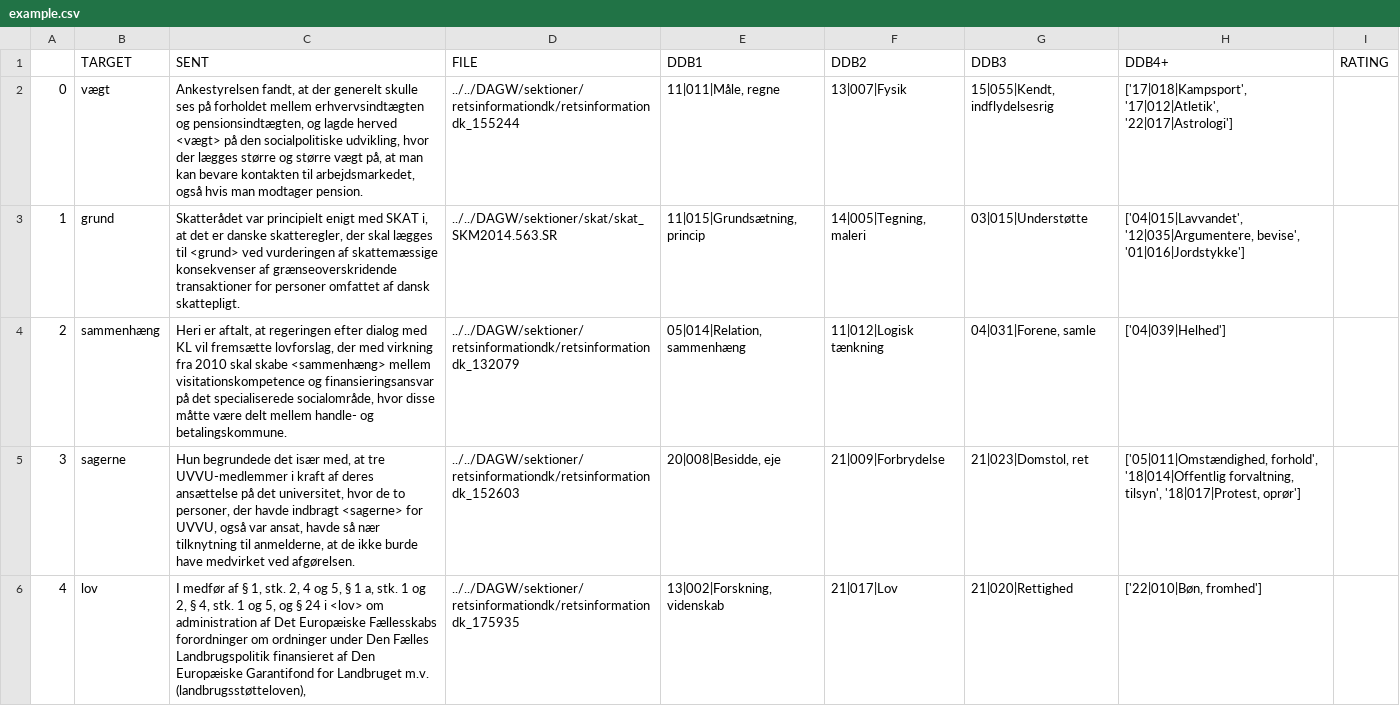
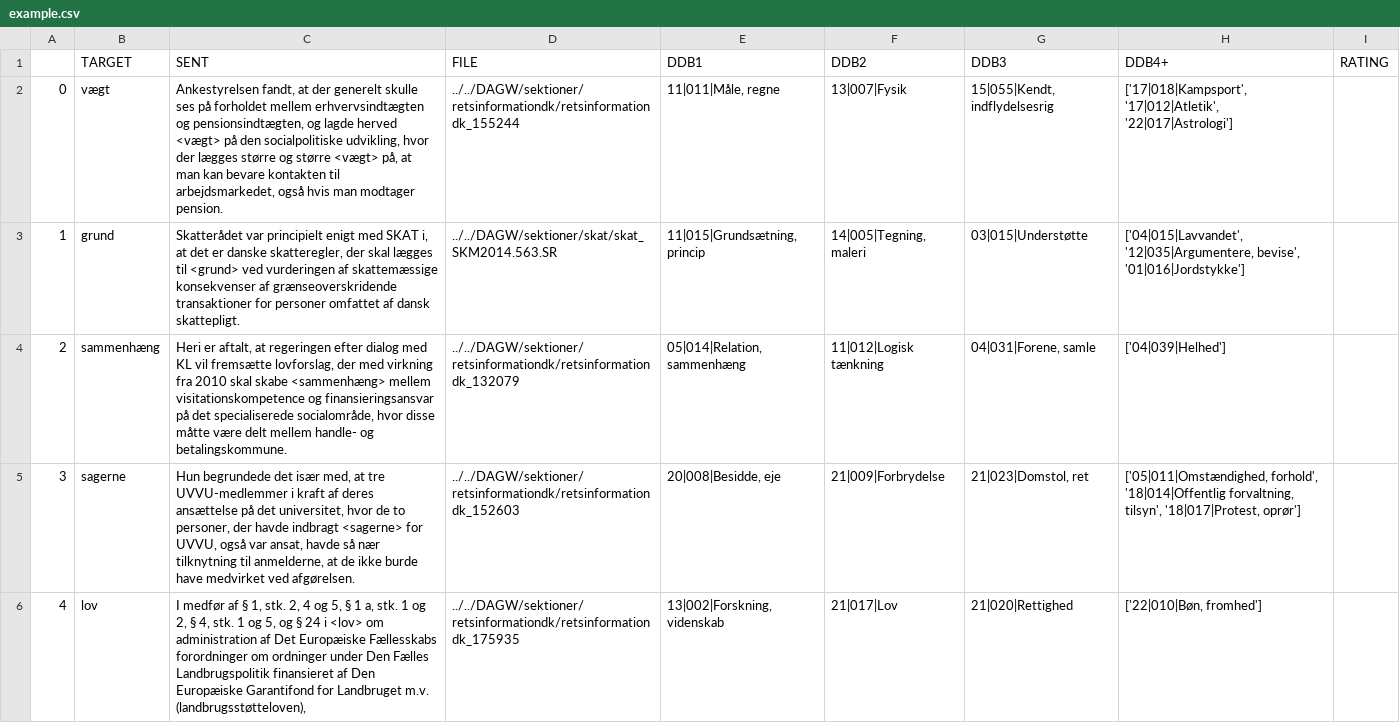
Before and after one commit to centre-for-humanities-computing/DDB_Tagger, a CSV file: validation/example.csv, drawn as a sheet; only a part is shown; the diff covers the shown part only.

```diff
--- a/validation/example.csv
+++ b/validation/example.csv
@@ -1,3 +1,3 @@
 ,TARGET,SENT,FILE,DDB1,DDB2,DDB3,DDB4+,RATING
-0,vægt,"Ankestyrelsen fandt, at der generelt skulle ses på forholdet mellem erhvervsindtægten og pensionsindtægten, og lagde herved <vægt> på den socialpolitiske udvikling, hvor der lægges større og større vægt på, at man kan bevare kontakten til arbejdsmarkedet, også hvis man modtager pension.",../../DAGW/sektioner/retsinformationdk/retsinformationdk_155244,"11|011|Måle, regne",13|007|Fysik,"15|055|Kendt, indflydelsesrig","['17|018|Kampsport', '17|012|Atletik', '22|017|Astrologi']",
+0,vægt,"Ankestyrelsen fandt, at der generelt skulle ses på forholdet mellem erhvervsindtægten og pensionsindtægten, og lagde herved <vægt> på den socialpolitiske udvikling, hvor der lægges større og større <vægt>  på, at man kan bevare kontakten til arbejdsmarkedet, også hvis man modtager pension.",../../DAGW/sektioner/retsinformationdk/retsinformationdk_155244,"11|011|Måle, regne",13|007|Fysik,"15|055|Kendt, indflydelsesrig","['17|018|Kampsport', '17|012|Atletik', '22|017|Astrologi']",
 1,grund,"Skatterådet var principielt enigt med SKAT i, at det er danske skatteregler, der skal lægges til <grund> ved vurderingen af skattemæssige konsekvenser af grænseoverskridende transaktioner for personer omfattet af dansk skattepligt.",../../DAGW/sektioner/skat/skat_SKM2014.563.SR,"11|015|Grundsætning, princip","14|005|Tegning, maleri",03|015|Understøtte,"['04|015|Lavvandet', '12|035|Argumentere, bevise', '01|016|Jordstykke']",
```
Also changed, not shown: 26 edited cells elsewhere in this file, 1 other file.
